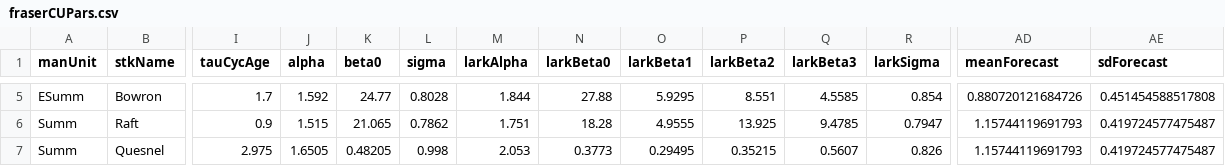
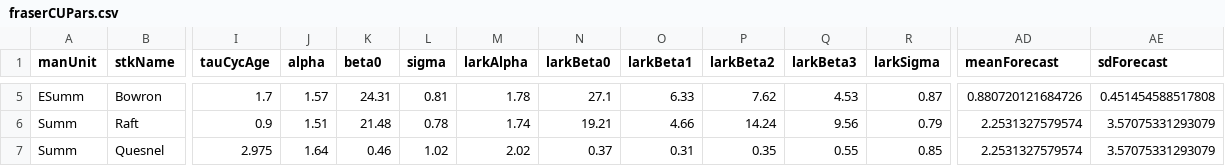
Before and after one commit to CamFreshwater/synchSalmon, a CSV file: data/sox/fraserCUPars.csv, drawn as a sheet; only a part is shown, gaps mark what is left out; the diff covers the shown part only; the diff names each change by its address in the sheet, - before the commit and + after, or states it on an @@ line.

```diff
--- a/data/sox/fraserCUPars.csv
+++ b/data/sox/fraserCUPars.csv
-J5 (alpha): 1.592
+J5 (alpha): 1.57
-K5 (beta0): 24.77
+K5 (beta0): 24.31
-L5 (sigma): 0.8028
+L5 (sigma): 0.81
-M5 (larkAlpha): 1.844
+M5 (larkAlpha): 1.78
-N5 (larkBeta0): 27.88
+N5 (larkBeta0): 27.1
-O5 (larkBeta1): 5.9295
+O5 (larkBeta1): 6.33
-P5 (larkBeta2): 8.551
+P5 (larkBeta2): 7.62
-Q5 (larkBeta3): 4.5585
+Q5 (larkBeta3): 4.53
-R5 (larkSigma): 0.854
+R5 (larkSigma): 0.87
-J6 (alpha): 1.515
+J6 (alpha): 1.51
-K6 (beta0): 21.065
+K6 (beta0): 21.48
-L6 (sigma): 0.7862
+L6 (sigma): 0.78
-M6 (larkAlpha): 1.751
+M6 (larkAlpha): 1.74
-N6 (larkBeta0): 18.28
+N6 (larkBeta0): 19.21
-O6 (larkBeta1): 4.9555
+O6 (larkBeta1): 4.66
-P6 (larkBeta2): 13.925
+P6 (larkBeta2): 14.24
-Q6 (larkBeta3): 9.4785
+Q6 (larkBeta3): 9.56
-R6 (larkSigma): 0.7947
+R6 (larkSigma): 0.79
-AD6:AD7 (meanForecast): 1.15744119691793
+AD6:AD7 (meanForecast): 2.2531327579574
-AE6:AE7 (sdForecast): 0.419724577475487
+AE6:AE7 (sdForecast): 3.57075331293079
-J7 (alpha): 1.6505
+J7 (alpha): 1.64
-K7 (beta0): 0.48205
+K7 (beta0): 0.46
-L7 (sigma): 0.998
+L7 (sigma): 1.02
-M7 (larkAlpha): 2.053
+M7 (larkAlpha): 2.02
-N7 (larkBeta0): 0.3773
+N7 (larkBeta0): 0.37
-O7 (larkBeta1): 0.29495
+O7 (larkBeta1): 0.31
-P7 (larkBeta2): 0.35215
+P7 (larkBeta2): 0.35
-Q7 (larkBeta3): 0.5607
+Q7 (larkBeta3): 0.55
-R7 (larkSigma): 0.826
+R7 (larkSigma): 0.85
```
Also changed, not shown: 153 edited cells elsewhere in this file, data/sox/fraserOMInputs_varyCorrNoMort.csv, 3 other files.
